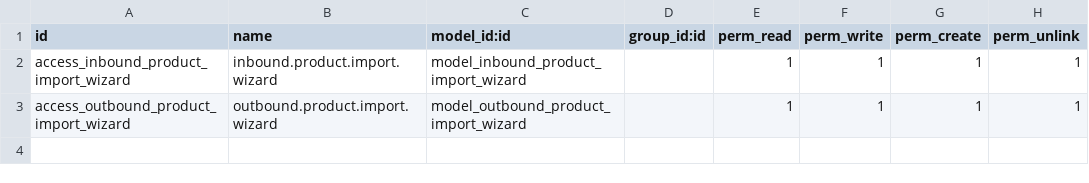
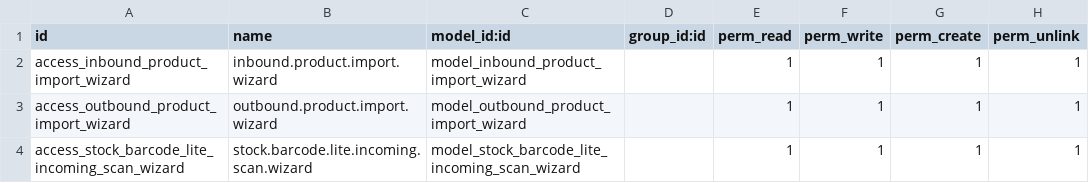
Before and after one commit to rambolee200311/odoo18e, a CSV file: mymodules/stock_barcode_lite/security/ir.model.access.csv, drawn as a sheet; the diff names each change by its address in the sheet, - before the commit and + after, or states it on an @@ line.

```diff
--- a/mymodules/stock_barcode_lite/security/ir.model.access.csv
+++ b/mymodules/stock_barcode_lite/security/ir.model.access.csv
+row 4: access_stock_barcode_lite_incoming_scan_wizard | stock.barcode.lite.incoming.scan.wizard | model_stock_barcode_lite_incoming_scan_wizard |  | 1 | 1 | 1 | 1
```
Also changed, not shown: 4 other files.
